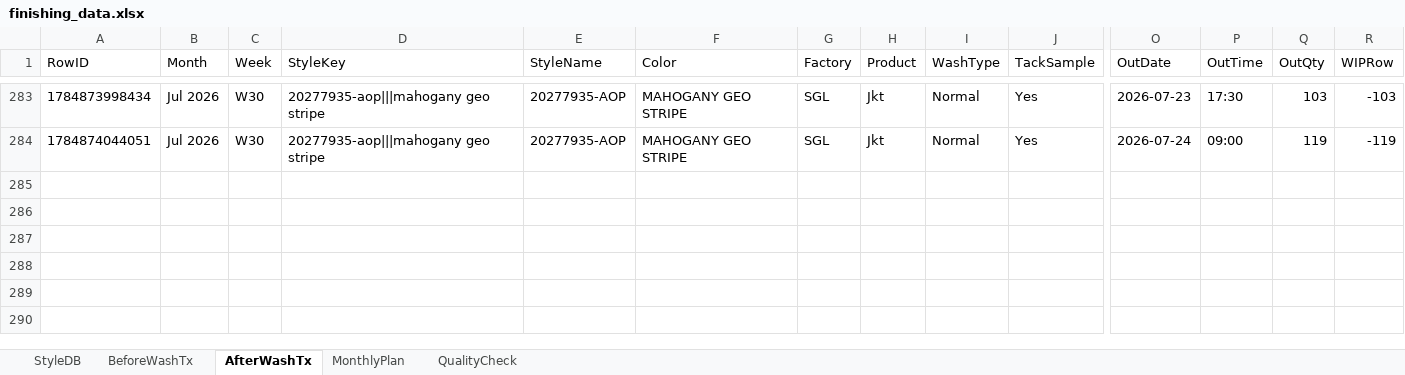
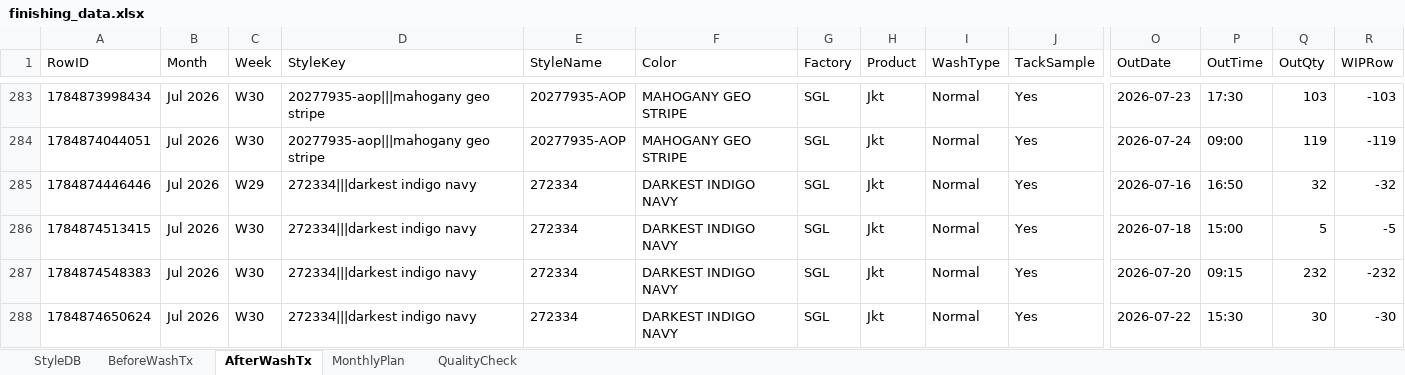
Before and after one commit to Ashen0923/finishing-tracker, an Excel workbook: finishing_data.xlsx, sheet AfterWashTx, drawn as a sheet; only a part is shown, gaps mark what is left out; values as stored, in another font and other column widths than the file's, no borders; rows hold the shown columns only; the diff names each change by its address in the sheet, - before the commit and + after, or states it on an @@ line.

Commit message:
Update 2026-07-24T06:30:54.091Z

```diff
--- a/finishing_data.xlsx (sheet AfterWashTx)
+++ b/finishing_data.xlsx (sheet AfterWashTx)
+row 285: 1784874446446 | Jul 2026 | W29 | 272334|||darkest indigo navy | 272334 | DARKEST INDIGO NAVY | SGL | Jkt | Normal | Yes | 2026-07-16 | 16:50 | 32 | -32
+row 286: 1784874513415 | Jul 2026 | W30 | 272334|||darkest indigo navy | 272334 | DARKEST INDIGO NAVY | SGL | Jkt | Normal | Yes | 2026-07-18 | 15:00 | 5 | -5
+row 287: 1784874548383 | Jul 2026 | W30 | 272334|||darkest indigo navy | 272334 | DARKEST INDIGO NAVY | SGL | Jkt | Normal | Yes | 2026-07-20 | 09:15 | 232 | -232
+row 288: 1784874650624 | Jul 2026 | W30 | 272334|||darkest indigo navy | 272334 | DARKEST INDIGO NAVY | SGL | Jkt | Normal | Yes | 2026-07-22 | 15:30 | 30 | -30
```
